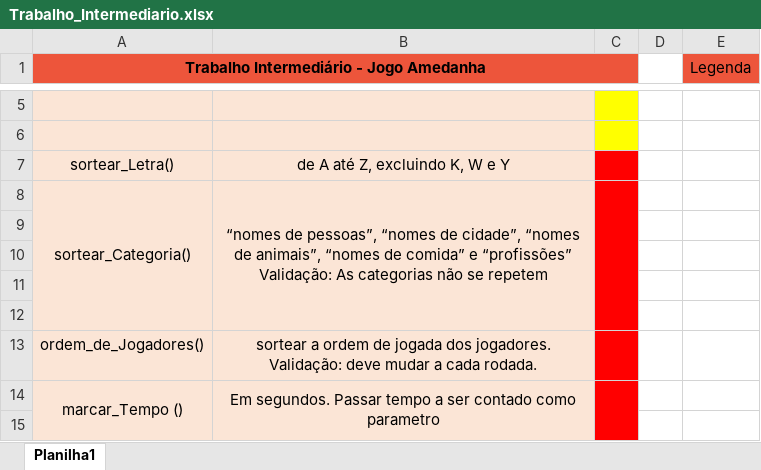
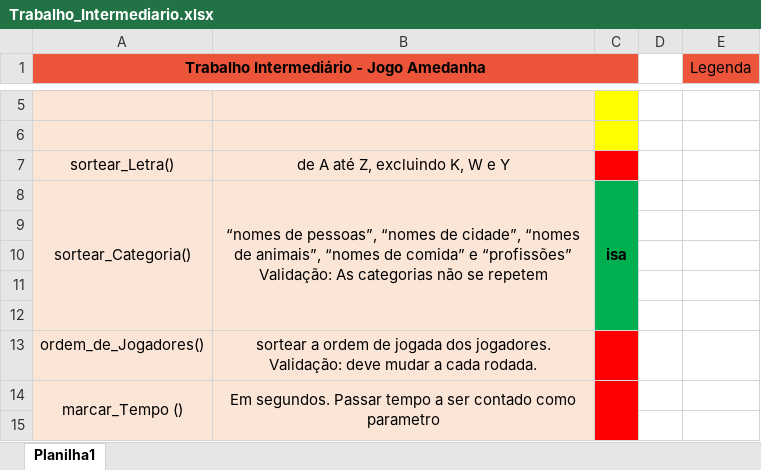
Before and after one commit to preciousakura/jogo-amedanha, an Excel workbook: Trabalho_Intermediario.xlsx, sheet Planilha1, drawn as a sheet; only a part is shown, gaps mark what is left out; values as stored, in another font and other column widths than the file's, no borders; the diff names each change by its address in the sheet, - before the commit and + after, or states it on an @@ line.

```diff
--- a/Trabalho_Intermediario.xlsx (sheet Planilha1)
+++ b/Trabalho_Intermediario.xlsx (sheet Planilha1)
-C8: (empty)
+C8: isa
-C8:C12 fill: #FF0000
+C8:C12 fill: #00B050
```
Also changed, not shown: 5 other files.
